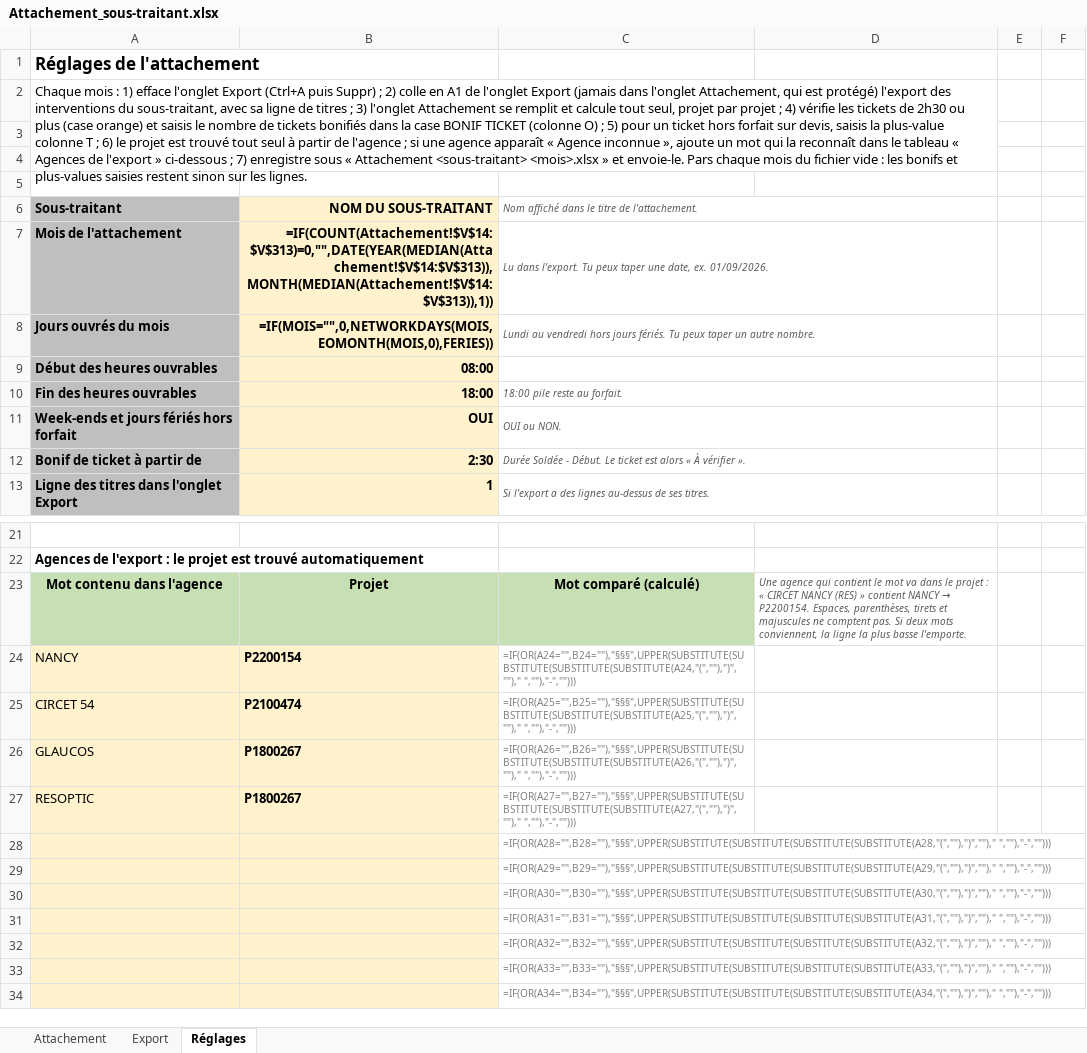
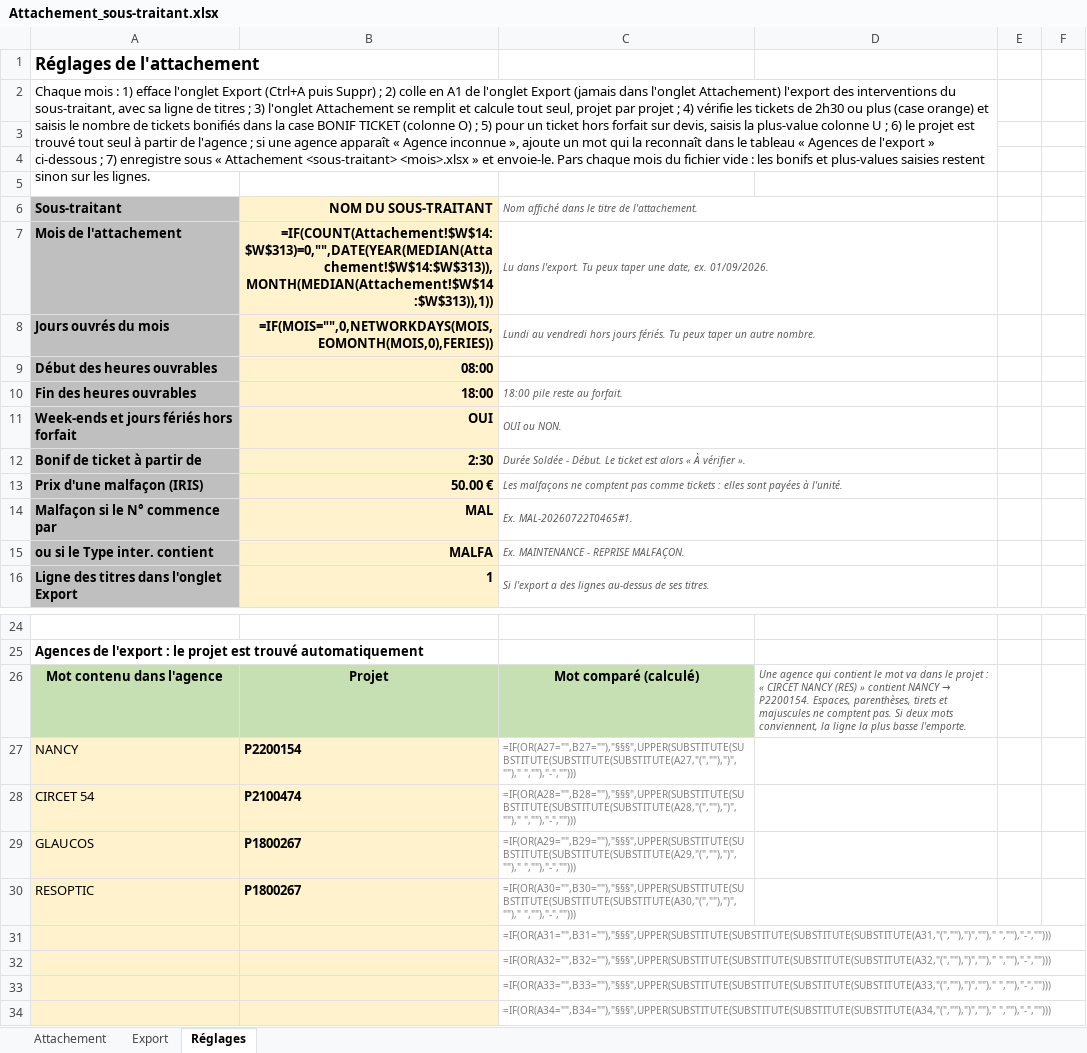
Before and after one commit to cocochanel54/coco, an Excel workbook: attachement-sous-traitant/Attachement_sous-traitant.xlsx, sheet Réglages, drawn as a sheet; only a part is shown, gaps mark what is left out; values as stored, in another font and other column widths than the file's, no borders; formulas without a stored value are shown as written; conditional formats not drawn; removed rows and columns are numbered as before the commit, all else as after; the diff covers the shown part only; the diff names each change by its address in the sheet, - before the commit and + after, or states it on an @@ line.

```diff
--- a/attachement-sous-traitant/Attachement_sous-traitant.xlsx (sheet Réglages)
+++ b/attachement-sous-traitant/Attachement_sous-traitant.xlsx (sheet Réglages)
-A2: …dans l'onglet Attachement, qui est protégé) l'export des interventions du sous-traitant, avec sa ligne de titres ; 3) l'onglet Attachement se remplit et calcule tout seul, projet par projet ; 4) vérifie les tickets de 2h30 ou plus (case orange) et saisis le nombre de tickets bonifiés dans la case BONIF TICKET (colonne O) ; 5) pour un ticket hors forfait sur devis, saisis la plus-value colonne T ; 6)…
+A2: …dans l'onglet Attachement) l'export des interventions du sous-traitant, avec sa ligne de titres ; 3) l'onglet Attachement se remplit et calcule tout seul, projet par projet ; 4) vérifie les tickets de 2h30 ou plus (case orange) et saisis le nombre de tickets bonifiés dans la case BONIF TICKET (colonne O) ; 5) pour un ticket hors forfait sur devis, saisis la plus-value colonne U ; 6)…
-B7: =IF(COUNT(Attachement!$V$14:$V$313)=0,"",DATE(YEAR(MEDIAN(Attachement!$V$14:$V$313)),MONTH(MEDIAN(Attachement!$V$14:$V$313)),1))
+B7: =IF(COUNT(Attachement!$W$14:$W$313)=0,"",DATE(YEAR(MEDIAN(Attachement!$W$14:$W$313)),MONTH(MEDIAN(Attachement!$W$14:$W$313)),1))
+row 13: Prix d'une malfaçon (IRIS) | 50.00 € | Les malfaçons ne comptent pas comme tickets : elles sont payées à l'unité.
+row 14: Malfaçon si le N° commence par | MAL | Ex. MAL-20260722T0465#1.
+row 15: ou si le Type inter. contient | MALFA | Ex. MAINTENANCE - REPRISE MALFAÇON.
-C27: =IF(OR(A24="",B24=""),"§§§",UPPER(SUBSTITUTE(SUBSTITUTE(SUBSTITUTE(SUBSTITUTE(A24,"(",""),")","")," ",""),"-","")))
+C27: =IF(OR(A27="",B27=""),"§§§",UPPER(SUBSTITUTE(SUBSTITUTE(SUBSTITUTE(SUBSTITUTE(A27,"(",""),")","")," ",""),"-","")))
-C28: =IF(OR(A25="",B25=""),"§§§",UPPER(SUBSTITUTE(SUBSTITUTE(SUBSTITUTE(SUBSTITUTE(A25,"(",""),")","")," ",""),"-","")))
+C28: =IF(OR(A28="",B28=""),"§§§",UPPER(SUBSTITUTE(SUBSTITUTE(SUBSTITUTE(SUBSTITUTE(A28,"(",""),")","")," ",""),"-","")))
-C29: =IF(OR(A26="",B26=""),"§§§",UPPER(SUBSTITUTE(SUBSTITUTE(SUBSTITUTE(SUBSTITUTE(A26,"(",""),")","")," ",""),"-","")))
+C29: =IF(OR(A29="",B29=""),"§§§",UPPER(SUBSTITUTE(SUBSTITUTE(SUBSTITUTE(SUBSTITUTE(A29,"(",""),")","")," ",""),"-","")))
-C30: =IF(OR(A27="",B27=""),"§§§",UPPER(SUBSTITUTE(SUBSTITUTE(SUBSTITUTE(SUBSTITUTE(A27,"(",""),")","")," ",""),"-","")))
+C30: =IF(OR(A30="",B30=""),"§§§",UPPER(SUBSTITUTE(SUBSTITUTE(SUBSTITUTE(SUBSTITUTE(A30,"(",""),")","")," ",""),"-","")))
-row 28:  |  | =IF(OR(A28="",B28=""),"§§§",UPPER(SUBSTITUTE(SUBSTITUTE(SUBSTITUTE(SUBSTITUTE(A28,"(",""),")","")," ",""),"-","")))
-row 29:  |  | =IF(OR(A29="",B29=""),"§§§",UPPER(SUBSTITUTE(SUBSTITUTE(SUBSTITUTE(SUBSTITUTE(A29,"(",""),")","")," ",""),"-","")))
-row 30:  |  | =IF(OR(A30="",B30=""),"§§§",UPPER(SUBSTITUTE(SUBSTITUTE(SUBSTITUTE(SUBSTITUTE(A30,"(",""),")","")," ",""),"-","")))
```
Also changed, not shown: 3 added rows and 28 edited cells elsewhere in this sheet, sheet Attachement, hidden cells, 2 other files.
